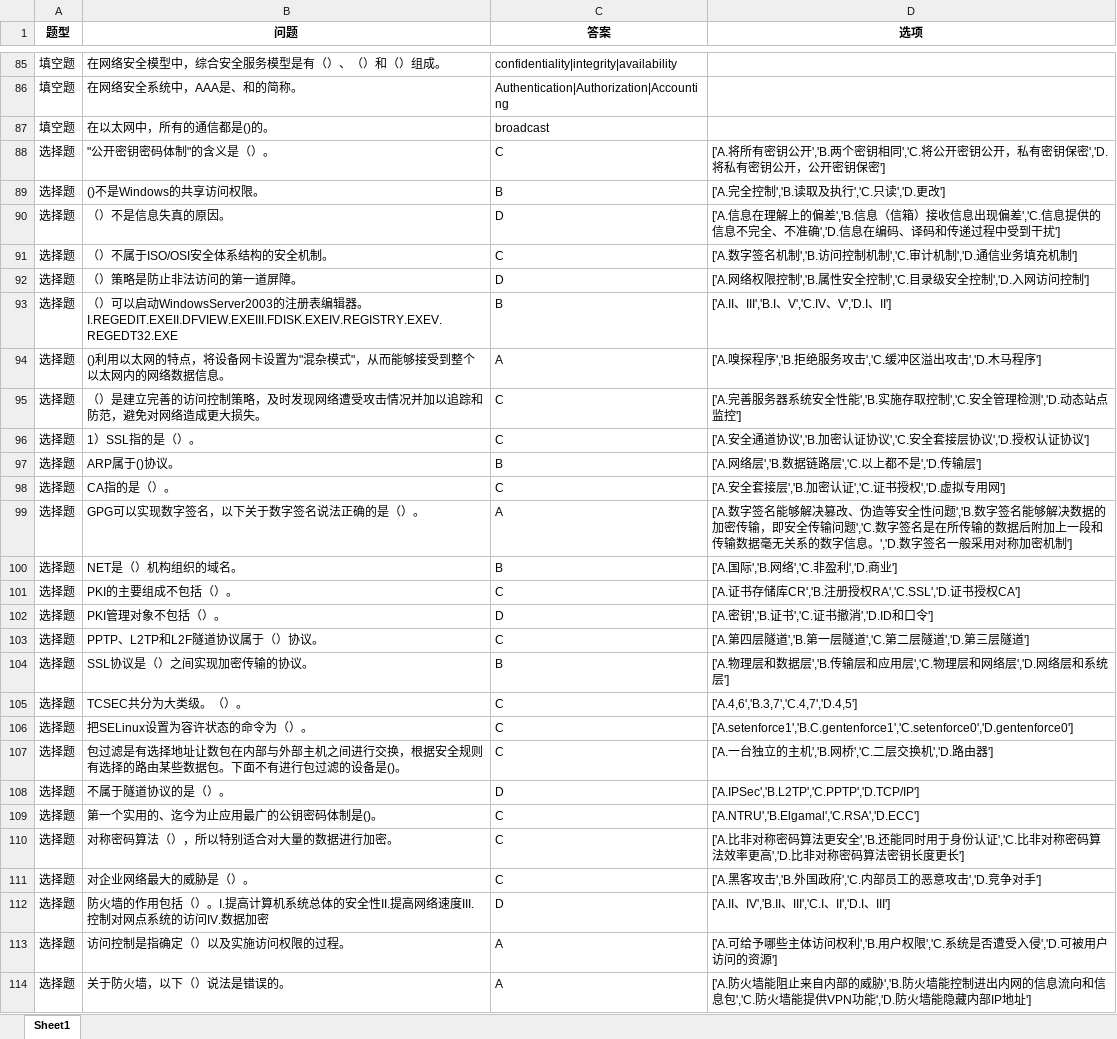
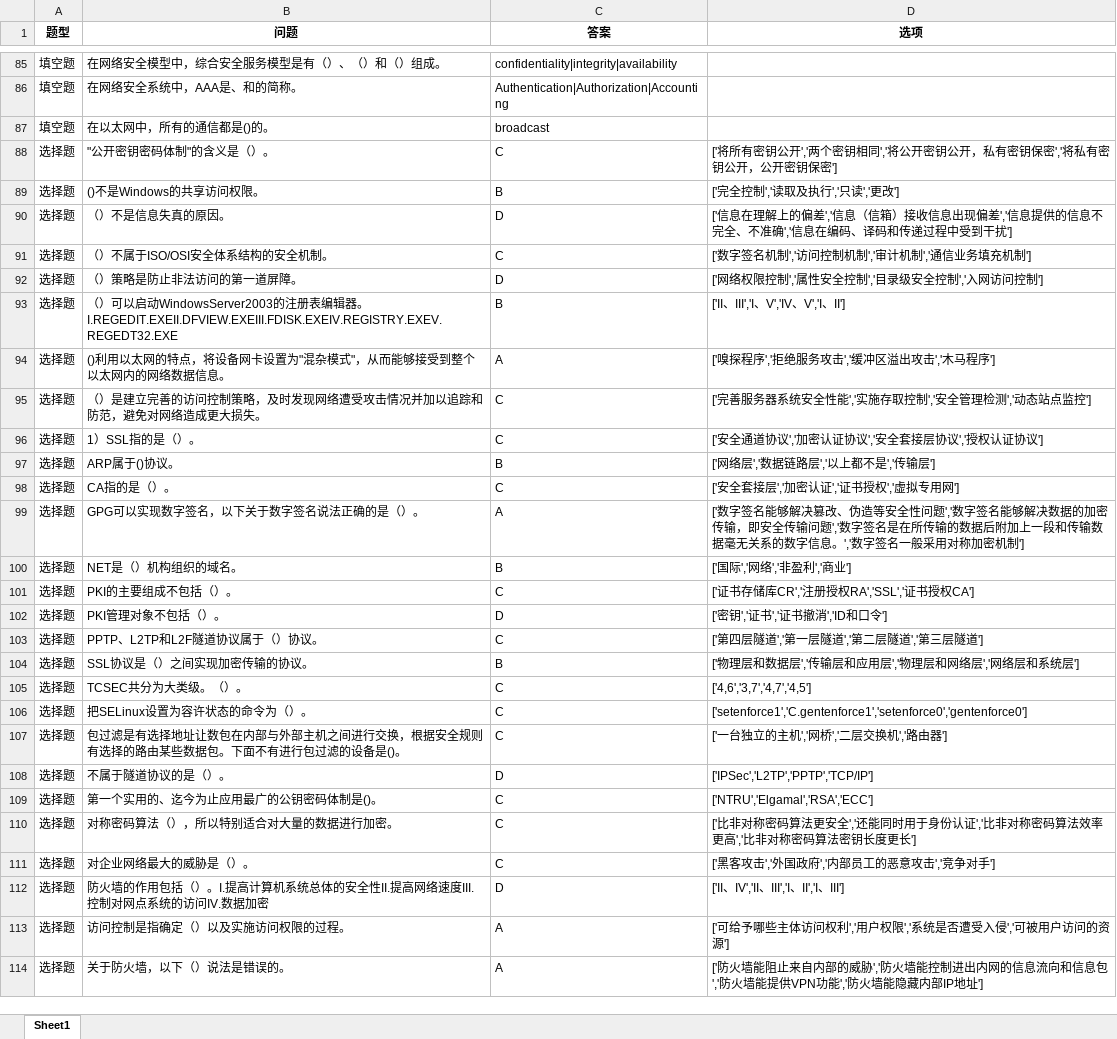
Before and after one commit to 2511285965/24-25-2-IT-Exam-Resources, an Excel workbook: 网络安全技术/原题库-完整版.xlsx, sheet Sheet1, drawn as a sheet; only a part is shown, gaps mark what is left out; values as stored, in another font and other column widths than the file's, no borders; the diff covers the shown part only; the diff names each change by its address in the sheet, - before the commit and + after, or states it on an @@ line.

Commit message:
Update 原题库-完整版.xlsx

```diff
--- a/网络安全技术/原题库-完整版.xlsx (sheet Sheet1)
+++ b/网络安全技术/原题库-完整版.xlsx (sheet Sheet1)
-D88 (选项): ['A.将所有密钥公开','B.两个密钥相同','C.将公开密钥公开，私有密钥保密','D.将私有密…
+D88 (选项): ['将所有密钥公开','两个密钥相同','将公开密钥公开，私有密钥保密','将私有密…
-D89 (选项): ['A.完全控制','B.读取及执行','C.只读','D.更改']
+D89 (选项): ['完全控制','读取及执行','只读','更改']
-D90 (选项): ['A.信息在理解上的偏差','B.信息（信箱）接收信息出现偏差','C.信息提供的信息不完全、不准确','D.信息在编…
+D90 (选项): ['信息在理解上的偏差','信息（信箱）接收信息出现偏差','信息提供的信息不完全、不准确','信息在编…
-D91 (选项): ['A.数字签名机制','B.访问控制机制','C.审计机制','D.通信业务填充机制']
+D91 (选项): ['数字签名机制','访问控制机制','审计机制','通信业务填充机制']
-D92 (选项): ['A.网络权限控制','B.属性安全控制','C.目录级安全控制','D.入网访问控制']
+D92 (选项): ['网络权限控制','属性安全控制','目录级安全控制','入网访问控制']
-D93 (选项): ['A.II、III','B.I、V','C.IV、V','D.I、II']
+D93 (选项): ['II、III','I、V','IV、V','I、II']
-D94 (选项): ['A.嗅探程序','B.拒绝服务攻击','C.缓冲区溢出攻击','D.木马程序']
+D94 (选项): ['嗅探程序','拒绝服务攻击','缓冲区溢出攻击','木马程序']
-D95 (选项): ['A.完善服务器系统安全性能','B.实施存取控制','C.安全管理检测','D.动态站点…
+D95 (选项): ['完善服务器系统安全性能','实施存取控制','安全管理检测','动态站点…
-D96 (选项): ['A.安全通道协议','B.加密认证协议','C.安全套接层协议','D.授权认证协议']
+D96 (选项): ['安全通道协议','加密认证协议','安全套接层协议','授权认证协议']
-D97 (选项): ['A.网络层','B.数据链路层','C.以上都不是','D.传输层']
+D97 (选项): ['网络层','数据链路层','以上都不是','传输层']
-D98 (选项): ['A.安全套接层','B.加密认证','C.证书授权','D.虚拟专用网']
+D98 (选项): ['安全套接层','加密认证','证书授权','虚拟专用网']
-D99 (选项): ['A.数字签名能够解决篡改、伪造等安全性问题','B.数字签名能够解决数据的加密传输，即安全传输问题','C.数字签名是在所传输的数据后附加上一段和传输数据毫无关系的数字信息。','D.数字签名…
+D99 (选项): ['数字签名能够解决篡改、伪造等安全性问题','数字签名能够解决数据的加密传输，即安全传输问题','数字签名是在所传输的数据后附加上一段和传输数据毫无关系的数字信息。','数字签名…
-D100 (选项): ['A.国际','B.网络','C.非盈利','D.商业']
+D100 (选项): ['国际','网络','非盈利','商业']
-D101 (选项): ['A.证书存储库CR','B.注册授权RA','C.SSL','D.证书授权CA']
+D101 (选项): ['证书存储库CR','注册授权RA','SSL','证书授权CA']
-D102 (选项): ['A.密钥','B.证书','C.证书撤消','D.ID和口令']
+D102 (选项): ['密钥','证书','证书撤消','ID和口令']
-D103 (选项): ['A.第四层隧道','B.第一层隧道','C.第二层隧道','D.第三层隧道']
+D103 (选项): ['第四层隧道','第一层隧道','第二层隧道','第三层隧道']
-D104 (选项): ['A.物理层和数据层','B.传输层和应用层','C.物理层和网络层','D.网络层和系统层']
+D104 (选项): ['物理层和数据层','传输层和应用层','物理层和网络层','网络层和系统层']
-D105 (选项): ['A.4,6','B.3,7','C.4,7','D.4,5']
+D105 (选项): ['4,6','3,7','4,7','4,5']
-D106 (选项): ['A.setenforce1','B.C.gentenforce1','C.setenforce0','D.gentenforce0']
+D106 (选项): ['setenforce1','C.gentenforce1','setenforce0','gentenforce0']
-D107 (选项): ['A.一台独立的主机','B.网桥','C.二层交换机','D.路由器']
+D107 (选项): ['一台独立的主机','网桥','二层交换机','路由器']
-D108 (选项): ['A.IPSec','B.L2TP','C.PPTP','D.TCP/IP']
+D108 (选项): ['IPSec','L2TP','PPTP','TCP/IP']
-D109 (选项): ['A.NTRU','B.Elgamal','C.RSA','D.ECC']
+D109 (选项): ['NTRU','Elgamal','RSA','ECC']
-D110 (选项): ['A.比非对称密码算法更安全','B.还能同时用于身份认证','C.比非对称密码算法效率更高','D.比非对称…
+D110 (选项): ['比非对称密码算法更安全','还能同时用于身份认证','比非对称密码算法效率更高','比非对称…
-D111 (选项): ['A.黑客攻击','B.外国政府','C.内部员工的恶意攻击','D.竞争对手']
+D111 (选项): ['黑客攻击','外国政府','内部员工的恶意攻击','竞争对手']
-D112 (选项): ['A.II、IV','B.II、III','C.I、II','D.I、III']
+D112 (选项): ['II、IV','II、III','I、II','I、III']
-D113 (选项): ['A.可给予哪些主体访问权利','B.用户权限','C.系统是否遭受入侵','D.可被用户…
+D113 (选项): ['可给予哪些主体访问权利','用户权限','系统是否遭受入侵','可被用户…
-D114 (选项): ['A.防火墙能阻止来自内部的威胁','B.防火墙能控制进出内网的信息流向和信息包','C.防火墙能提供VPN功能','D.防火墙能…
+D114 (选项): ['防火墙能阻止来自内部的威胁','防火墙能控制进出内网的信息流向和信息包','防火墙能提供VPN功能','防火墙能…
```
Also changed, not shown: 43 edited cells elsewhere in this sheet.
